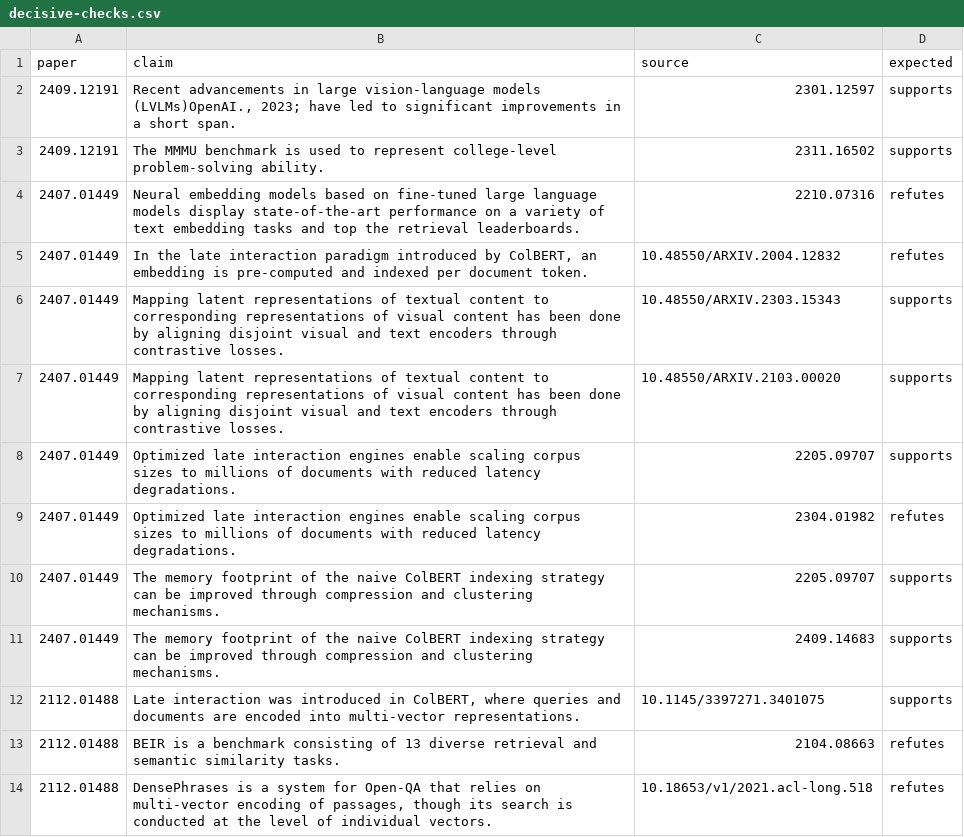
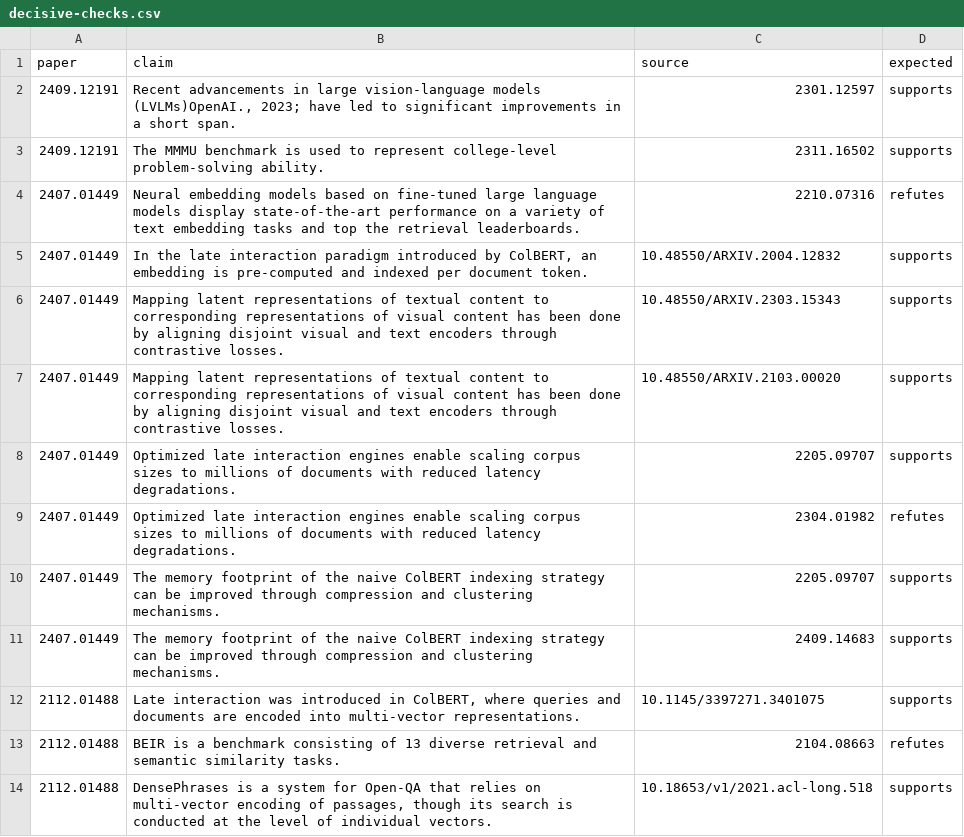
Before and after one commit to ZenithGeeks/SecretSource-prototype, a CSV file: docs/eval/decisive-checks.csv, drawn as a sheet.

Commit message:
test(SCRUM-342): correct two decisive-check labels production got wrong
Production marked the ColBERT check (2004.12832) and the DensePhrases
check (2021.acl-long.518) as contradicted. Both claims hold: ColBERT
indexes one embedding per document token, and DensePhrases indexes each
phrase as its own vector and searches single vectors. Both rows now
expect supports. With these labels ColBERT 64/300 keeps 12 of 13 in all
3 runs and 32/180 keeps 10. CONSTRAINTS.md records the new measurement;
the bar stays at 12.

```diff
--- a/docs/eval/decisive-checks.csv
+++ b/docs/eval/decisive-checks.csv
@@ -4,3 +4,3 @@ paper,claim,source,expected
 2407.01449,Neural embedding models based on fine-tuned large language models display state-of-the-art performance on a variety of text embedding tasks and top the retrieval leaderboards.,2210.07316,refutes
-2407.01449,"In the late interaction paradigm introduced by ColBERT, an embedding is pre-computed and indexed per document token.",10.48550/ARXIV.2004.12832,refutes
+2407.01449,"In the late interaction paradigm introduced by ColBERT, an embedding is pre-computed and indexed per document token.",10.48550/ARXIV.2004.12832,supports
 2407.01449,Mapping latent representations of textual content to corresponding representations of visual content has been done by aligning disjoint visual and text encoders through contrastive losses.,10.48550/ARXIV.2303.15343,supports
@@ -13,2 +13,2 @@ paper,claim,source,expected
 2112.01488,BEIR is a benchmark consisting of 13 diverse retrieval and semantic similarity tasks.,2104.08663,refutes
-2112.01488,"DensePhrases is a system for Open-QA that relies on multi-vector encoding of passages, though its search is conducted at the level of individual vectors.",10.18653/v1/2021.acl-long.518,refutes
+2112.01488,"DensePhrases is a system for Open-QA that relies on multi-vector encoding of passages, though its search is conducted at the level of individual vectors.",10.18653/v1/2021.acl-long.518,supports
```
Also changed, not shown: 1 other file.
